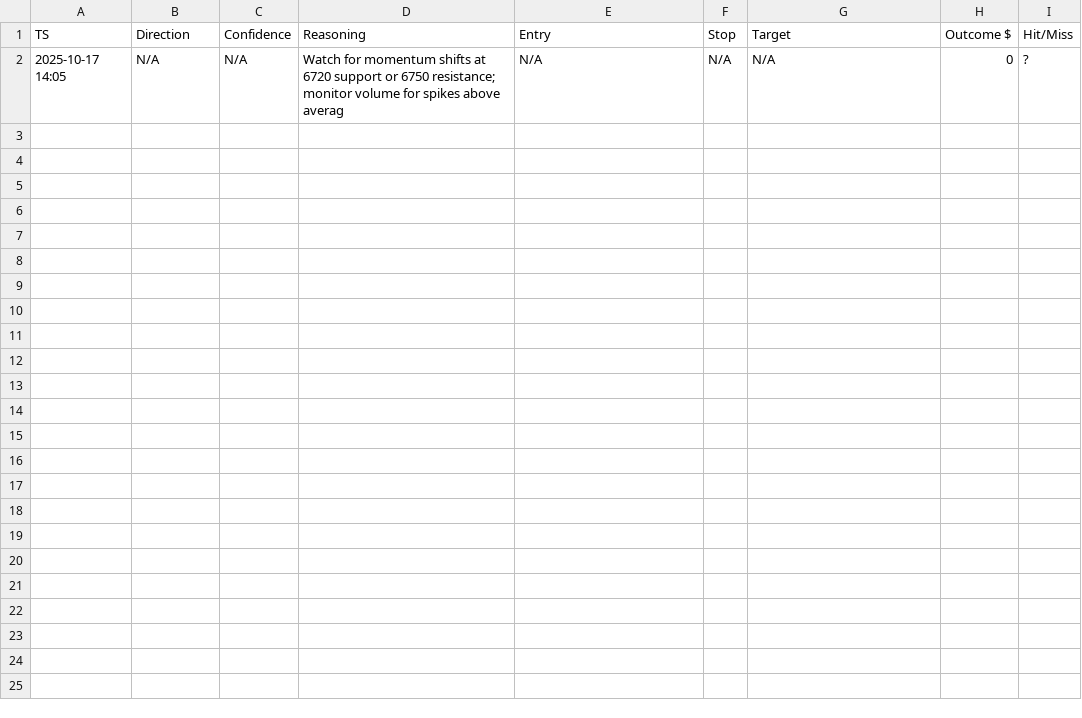
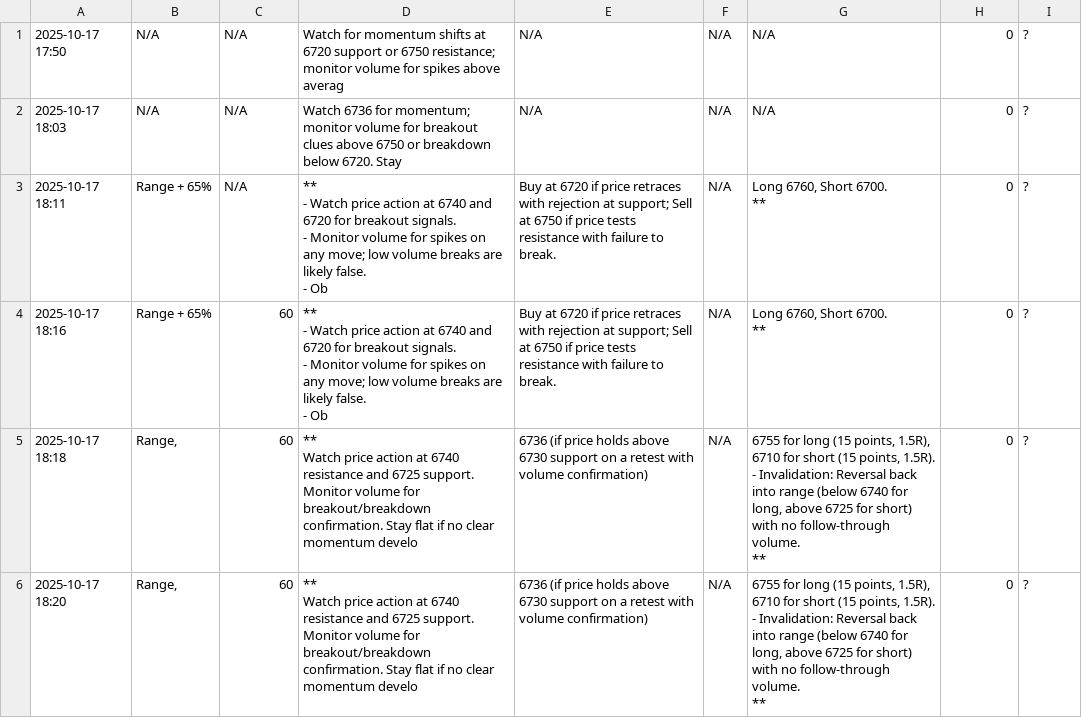
Before and after one commit to garmendiag/AI_Agent_DT, a CSV file: trades.csv, drawn as a sheet.

Commit message:
Clean parse

```diff
--- a/trades.csv
+++ b/trades.csv
@@ -1,2 +1,24 @@
-TS,Direction,Confidence,Reasoning,Entry,Stop,Target,Outcome $,Hit/Miss
-2025-10-17 14:05,N/A,N/A,Watch for momentum shifts at 6720 support or 6750 resistance; monitor volume for spikes above averag,N/A,N/A,N/A,0,?
+2025-10-17 17:50,N/A,N/A,Watch for momentum shifts at 6720 support or 6750 resistance; monitor volume for spikes above averag,N/A,N/A,N/A,0,?
+2025-10-17 18:03,N/A,N/A,Watch 6736 for momentum; monitor volume for breakout clues above 6750 or breakdown below 6720. Stay ,N/A,N/A,N/A,0,?
+2025-10-17 18:11,Range + 65%,N/A,"**
+- Watch price action at 6740 and 6720 for breakout signals.
+- Monitor volume for spikes on any move; low volume breaks are likely false.
+- Ob",Buy at 6720 if price retraces with rejection at support; Sell at 6750 if price tests resistance with failure to break.,N/A,"Long 6760, Short 6700.
+
+**",0,?
+2025-10-17 18:16,Range + 65%,60,"**
+- Watch price action at 6740 and 6720 for breakout signals.
+- Monitor volume for spikes on any move; low volume breaks are likely false.
+- Ob",Buy at 6720 if price retraces with rejection at support; Sell at 6750 if price tests resistance with failure to break.,N/A,"Long 6760, Short 6700.
+
+**",0,?
+2025-10-17 18:18,"Range,",60,"**
+Watch price action at 6740 resistance and 6725 support. Monitor volume for breakout/breakdown confirmation. Stay flat if no clear momentum develo",6736 (if price holds above 6730 support on a retest with volume confirmation),N/A,"6755 for long (15 points, 1.5R), 6710 for short (15 points, 1.5R).
+- Invalidation: Reversal back into range (below 6740 for long, above 6725 for short) with no follow-through volume.
+
+**",0,?
+2025-10-17 18:20,"Range,",60,"**
+Watch price action at 6740 resistance and 6725 support. Monitor volume for breakout/breakdown confirmation. Stay flat if no clear momentum develo",6736 (if price holds above 6730 support on a retest with volume confirmation),N/A,"6755 for long (15 points, 1.5R), 6710 for short (15 points, 1.5R).
+- Invalidation: Reversal back into range (below 6740 for long, above 6725 for short) with no follow-through volume.
+
+**",0,?
```
